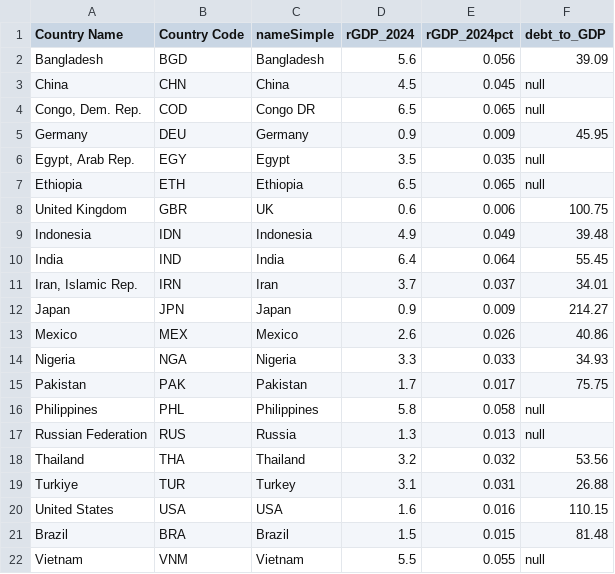
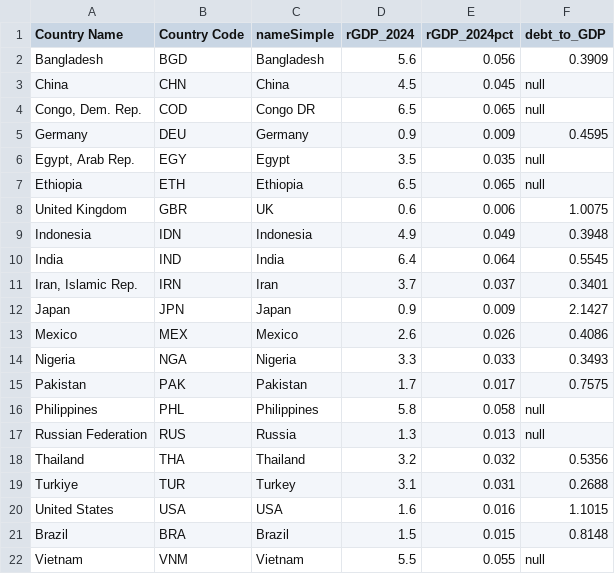
Before and after one commit to RDeconomist/RDeconomist.github.io, a CSV file: charts/e4e/ch2_Growth/globalGrowthP21.csv, drawn as a sheet.

Commit message:
Update globalGrowthP21.csv

```diff
--- a/charts/e4e/ch2_Growth/globalGrowthP21.csv
+++ b/charts/e4e/ch2_Growth/globalGrowthP21.csv
@@ -1,22 +1,22 @@
 Country Name,Country Code,nameSimple,rGDP_2024,rGDP_2024pct,debt_to_GDP
-Bangladesh,BGD,Bangladesh,5.6,0.056,39.09
+Bangladesh,BGD,Bangladesh,5.6,0.056,0.3909
 China,CHN,China,4.5,0.045,null
 "Congo, Dem. Rep.",COD,Congo DR,6.5,0.065,null
-Germany,DEU,Germany,0.9,0.009,45.95
+Germany,DEU,Germany,0.9,0.009,0.4595
 "Egypt, Arab Rep.",EGY,Egypt,3.5,0.035,null
 Ethiopia,ETH,Ethiopia,6.5,0.065,null
-United Kingdom,GBR,UK,0.6,0.006,100.75
-Indonesia,IDN,Indonesia,4.9,0.049,39.48
-India,IND,India,6.4,0.064,55.45
-"Iran, Islamic Rep.",IRN,Iran,3.7,0.037,34.01
-Japan,JPN,Japan,0.9,0.009,214.27
-Mexico,MEX,Mexico,2.6,0.026,40.86
-Nigeria,NGA,Nigeria,3.3,0.033,34.93
-Pakistan,PAK,Pakistan,1.7,0.017,75.75
+United Kingdom,GBR,UK,0.6,0.006,1.0075
+Indonesia,IDN,Indonesia,4.9,0.049,0.3948
+India,IND,India,6.4,0.064,0.5545
+"Iran, Islamic Rep.",IRN,Iran,3.7,0.037,0.3401
+Japan,JPN,Japan,0.9,0.009,2.1427
+Mexico,MEX,Mexico,2.6,0.026,0.4086
+Nigeria,NGA,Nigeria,3.3,0.033,0.3493
+Pakistan,PAK,Pakistan,1.7,0.017,0.7575
 Philippines,PHL,Philippines,5.8,0.058,null
 Russian Federation,RUS,Russia,1.3,0.013,null
-Thailand,THA,Thailand,3.2,0.032,53.56
-Turkiye,TUR,Turkey,3.1,0.031,26.88
-United States,USA,USA,1.6,0.016,110.15
-Brazil,BRA,Brazil,1.5,0.015,81.48
+Thailand,THA,Thailand,3.2,0.032,0.5356
+Turkiye,TUR,Turkey,3.1,0.031,0.2688
+United States,USA,USA,1.6,0.016,1.1015
+Brazil,BRA,Brazil,1.5,0.015,0.8148
 Vietnam,VNM,Vietnam,5.5,0.055,null
```
